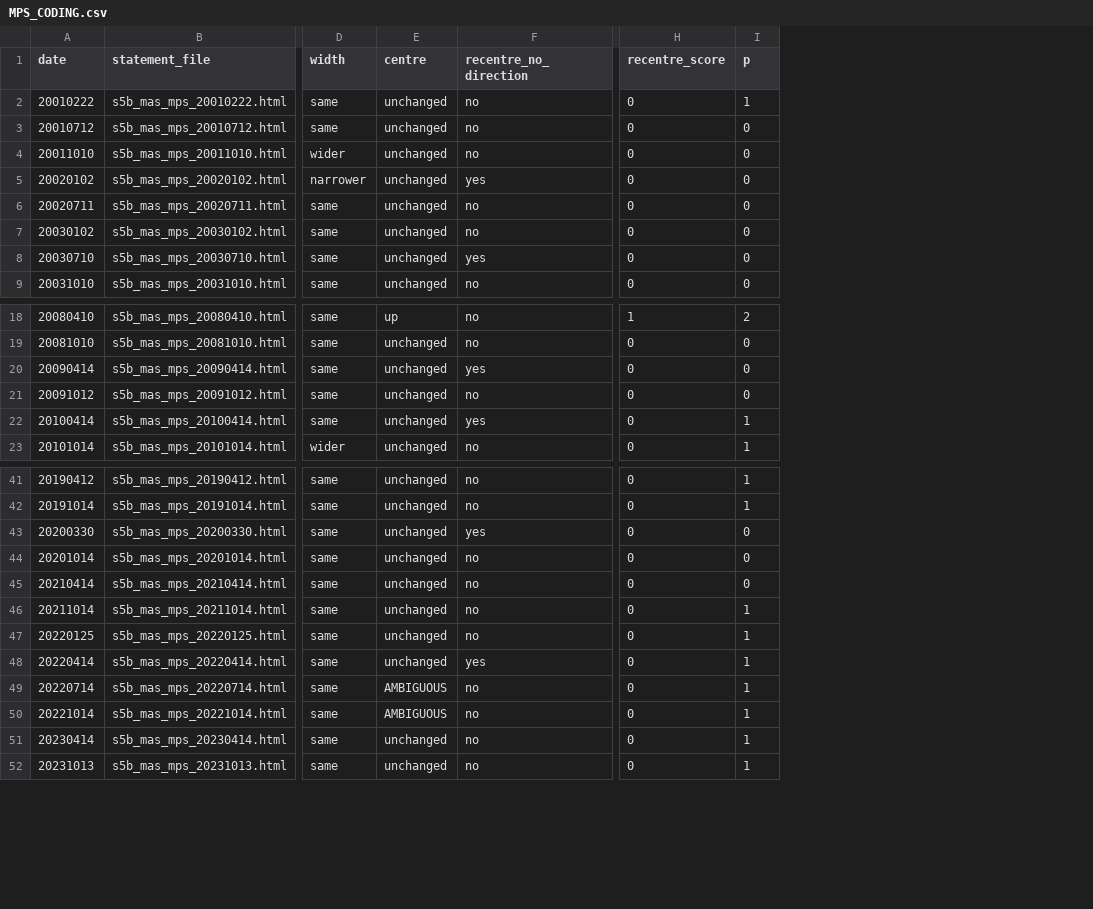
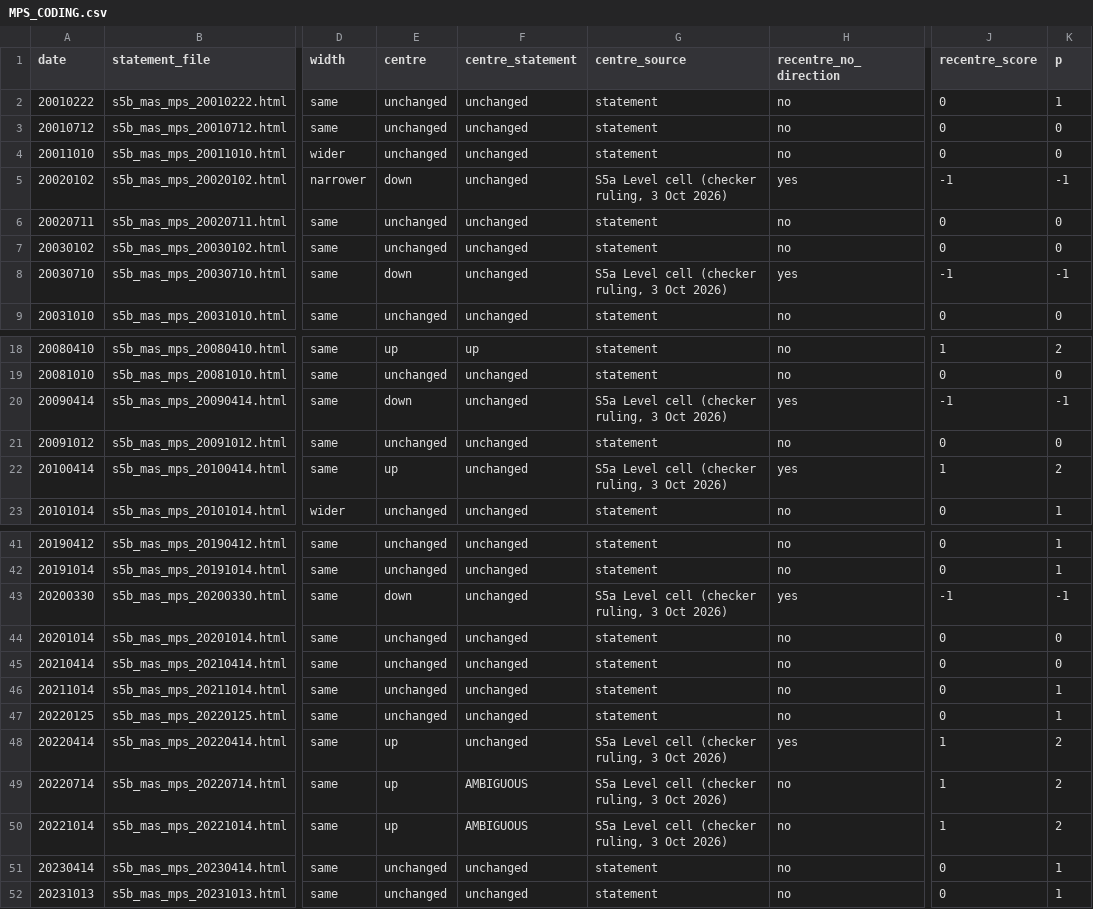
Before and after one commit to jacobbuildmodel/coe-analysis, a CSV file: sgd/office/MPS_CODING.csv, drawn as a sheet; only a part is shown, gaps mark what is left out; addresses are those after the commit; the diff names each change by its address in the sheet, - before the commit and + after, or states it on an @@ line.

```diff
--- a/sgd/office/MPS_CODING.csv
+++ b/sgd/office/MPS_CODING.csv
+column F (centre_statement), rows 2-9: all unchanged; rows 18-23: up | unchanged | unchanged | unchanged | unchanged | unchanged; rows 41-52: unchanged | unchanged | unchanged | unchanged | unchanged | unchanged | unchanged | unchanged | AMBIGUOUS | AMBIGUOUS | unchanged | unchanged
+column G (centre_source), rows 2-9: statement | statement | statement | S5a Level cell (checker ruling, 3 Oct 2026) | statement | statement | S5a Level cell (checker ruling, 3 Oct 2026) | statement; rows 18-23: statement | statement | S5a Level cell (checker ruling, 3 Oct 2026) | statement | S5a Level cell (checker ruling, 3 Oct 2026) | statement; rows 41-52: statement | statement | S5a Level cell (checker ruling, 3 Oct 2026) | statement | statement | statement | statement | S5a Level cell (checker ruling, 3 Oct 2026) | S5a Level cell (checker ruling, 3 Oct 2026) | S5a Level cell (checker ruling, 3 Oct 2026) | statement | statement
-E5 (centre): unchanged
+E5 (centre): down
-J5 (recentre_score): 0
+J5 (recentre_score): -1
-K5 (p): 0
+K5 (p): -1
-E8 (centre): unchanged
+E8 (centre): down
-J8 (recentre_score): 0
+J8 (recentre_score): -1
-K8 (p): 0
+K8 (p): -1
-E20 (centre): unchanged
+E20 (centre): down
-J20 (recentre_score): 0
+J20 (recentre_score): -1
-K20 (p): 0
+K20 (p): -1
-E22 (centre): unchanged
+E22 (centre): up
-J22 (recentre_score): 0
+J22 (recentre_score): 1
-K22 (p): 1
+K22 (p): 2
-E43 (centre): unchanged
+E43 (centre): down
-J43 (recentre_score): 0
+J43 (recentre_score): -1
-K43 (p): 0
+K43 (p): -1
-E48 (centre): unchanged
+E48 (centre): up
-J48:J50 (recentre_score): 0
+J48:J50 (recentre_score): 1
-K48:K50 (p): 1
+K48:K50 (p): 2
-E49:E50 (centre): AMBIGUOUS
+E49:E50 (centre): up
```
Also changed, not shown: 5 other files.
